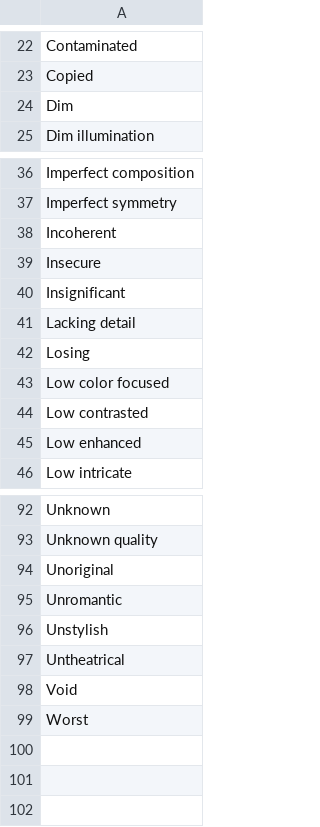
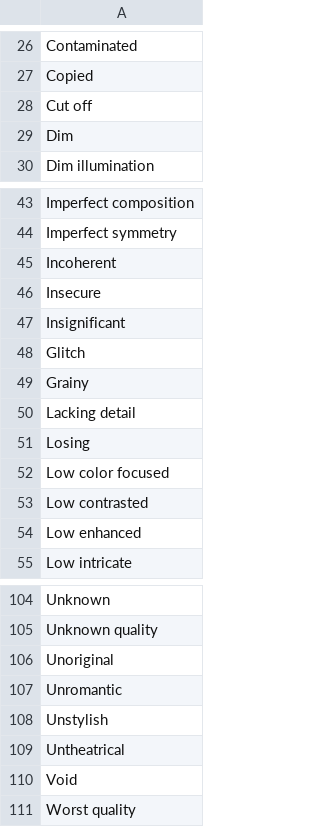
Before and after one commit to AIrjen/OneButtonPrompt, a CSV file: csvfiles/antifluff.csv, drawn as a sheet; only a part is shown, gaps mark what is left out; the diff covers the shown part only.

```diff
--- a/csvfiles/antifluff.csv
+++ b/csvfiles/antifluff.csv
@@ -23,2 +27,3 @@ Contaminated
 Copied
+Cut off
 Dim
@@ -40,2 +47,4 @@ Insecure
 Insignificant
+Glitch
+Grainy
 Lacking detail
@@ -98,2 +110,2 @@ Untheatrical
 Void
-Worst
+Worst quality
```
Also changed, not shown: 9 added rows elsewhere in this file, csvfiles/concept_suffix.csv, csvfiles/descriptors.csv, 2 other files.
